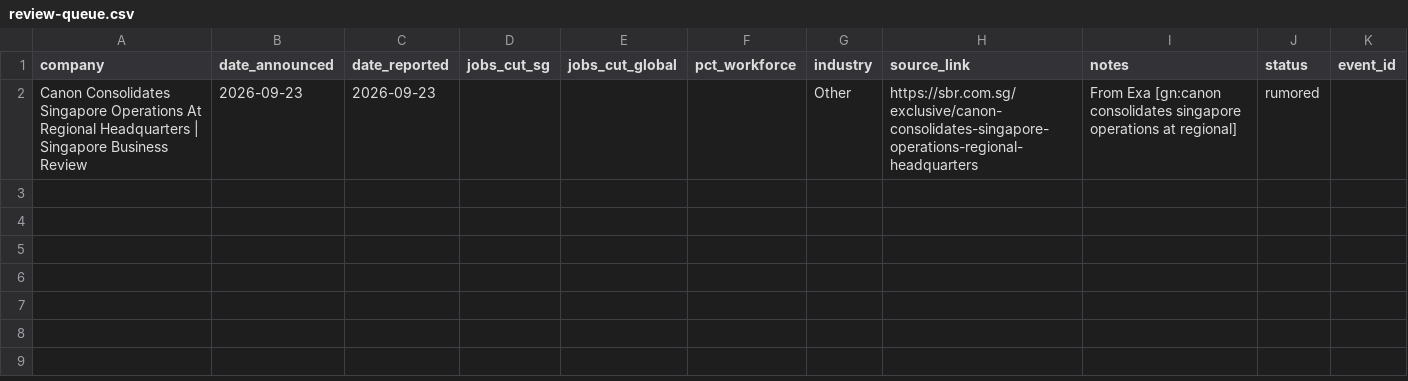
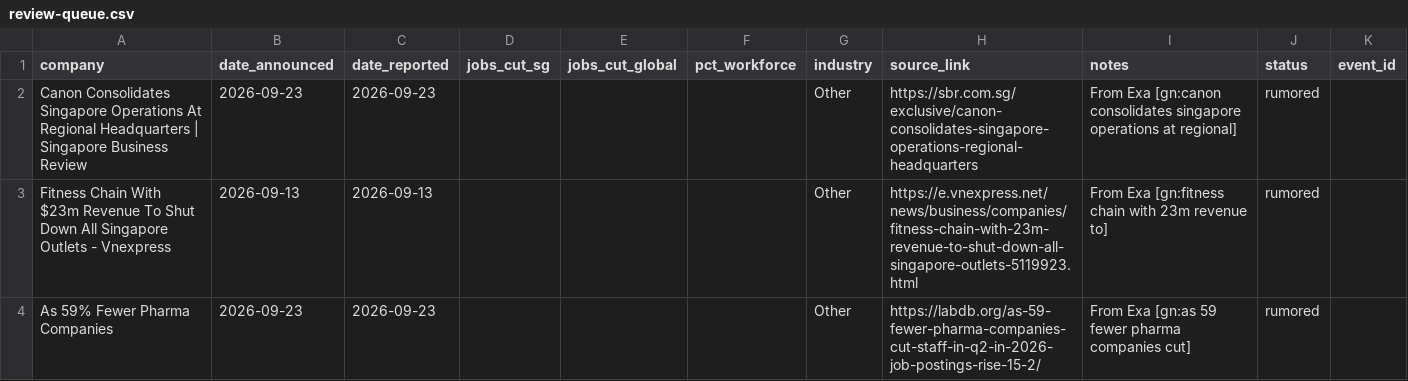
Before and after one commit to luarss/sg-layoffz, a CSV file: data/review-queue.csv, drawn as a sheet.

```diff
--- a/data/review-queue.csv
+++ b/data/review-queue.csv
@@ -2 +2,3 @@ company,date_announced,date_reported,jobs_cut_sg,jobs_cut_global,pct_workforce,i
 Canon Consolidates Singapore Operations At Regional Headquarters | Singapore Business Review,2026-09-23,2026-09-23,,,,Other,https://sbr.com.sg/exclusive/canon-consolidates-singapore-operations-regional-headquarters,From Exa [gn:canon consolidates singapore operations at regional],rumored,
+Fitness Chain With $23m Revenue To Shut Down All Singapore Outlets - Vnexpress,2026-09-13,2026-09-13,,,,Other,https://e.vnexpress.net/news/business/companies/fitness-chain-with-23m-revenue-to-shut-down-all-singapore-outlets-5119923.html,From Exa [gn:fitness chain with 23m revenue to],rumored,
+As 59% Fewer Pharma Companies,2026-09-23,2026-09-23,,,,Other,https://labdb.org/as-59-fewer-pharma-companies-cut-staff-in-q2-in-2026-job-postings-rise-15-2/,From Exa [gn:as 59 fewer pharma companies cut],rumored,
```
Also changed, not shown: data/layoffs.csv, 3 other files.
